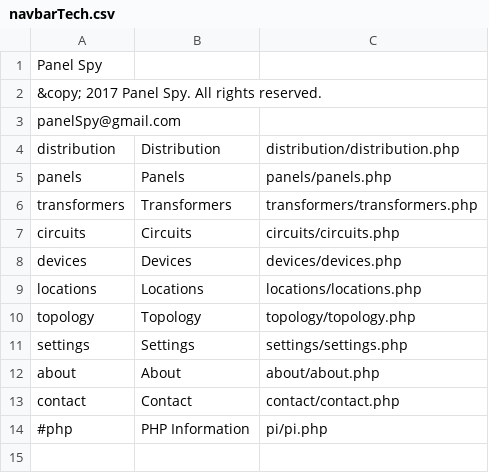
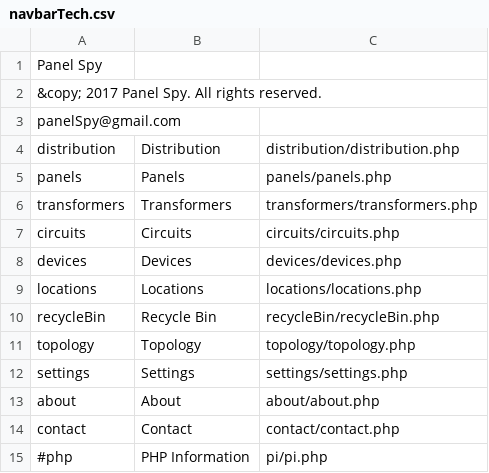
Before and after one commit to navkal/oops, a CSV file: navbarTech.csv, drawn as a sheet.

```diff
--- a/navbarTech.csv
+++ b/navbarTech.csv
@@ -9,2 +9,3 @@ devices,Devices,devices/devices.php
 locations,Locations,locations/locations.php
+recycleBin,Recycle Bin,recycleBin/recycleBin.php
 topology,Topology,topology/topology.php
```
Also changed, not shown: 2 other files.
